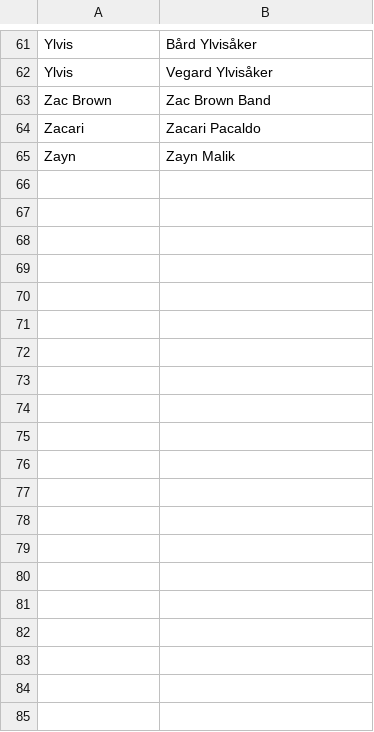
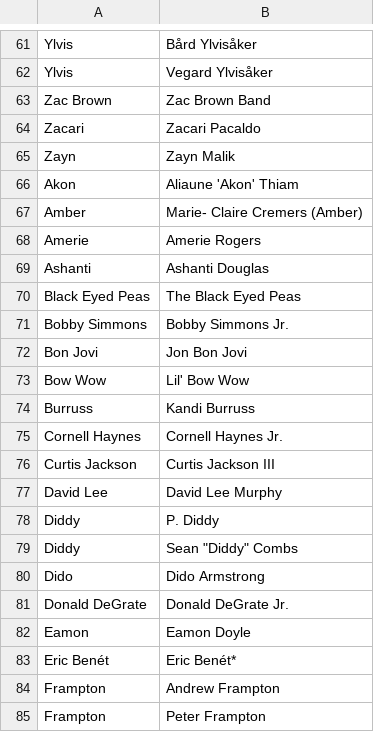
Before and after one commit to JonasRex/JupyterLab_My_Notebooks, a CSV file: ExamsProject/Data/Similar/approved_list.csv, drawn as a sheet; only a part is shown, gaps mark what is left out; the diff covers the shown part only; the diff names each change by its address in the sheet, - before the commit and + after, or states it on an @@ line.

```diff
--- a/ExamsProject/Data/Similar/approved_list.csv
+++ b/ExamsProject/Data/Similar/approved_list.csv
+row 66: Akon | Aliaune 'Akon' Thiam
+row 67: Amber | Marie- Claire Cremers (Amber)
+row 68: Amerie | Amerie Rogers
+row 69: Ashanti | Ashanti Douglas
+row 70: Black Eyed Peas | The Black Eyed Peas
+row 71: Bobby Simmons | Bobby Simmons Jr.
+row 72: Bon Jovi | Jon Bon Jovi
+row 73: Bow Wow | Lil' Bow Wow
+row 74: Burruss | Kandi Burruss
+row 75: Cornell Haynes | Cornell Haynes Jr.
+row 76: Curtis Jackson | Curtis Jackson III
+row 77: David Lee | David Lee Murphy
+row 78: Diddy | P. Diddy
+row 79: Diddy | Sean "Diddy" Combs
+row 80: Dido | Dido Armstrong
+row 81: Donald DeGrate | Donald DeGrate Jr.
+row 82: Eamon | Eamon Doyle
+row 83: Eric Benét | Eric Benét*
+row 84: Frampton | Andrew Frampton
+row 85: Frampton | Peter Frampton
```
Also changed, not shown: 32 added rows elsewhere in this file, ExamsProject/Data/raw_top100_1959_2021.csv, 4 other files.
